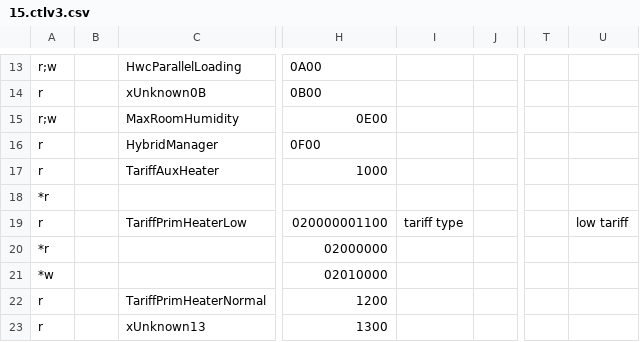
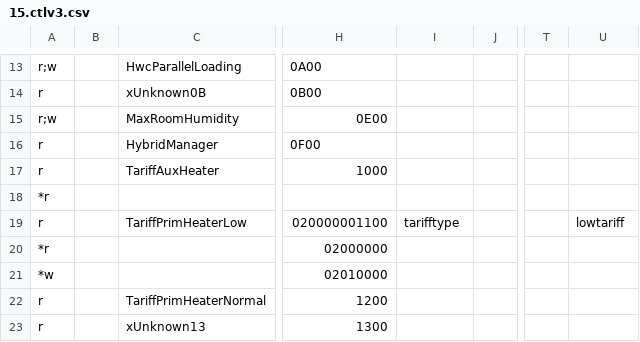
Before and after one commit to PA4WD/my-ebusd-config, a CSV file: vaillant/15.ctlv3.csv, drawn as a sheet; only a part is shown, gaps mark what is left out; the diff names each change by its address in the sheet, - before the commit and + after, or states it on an @@ line.

```diff
--- a/vaillant/15.ctlv3.csv
+++ b/vaillant/15.ctlv3.csv
-I19: tariff type
+I19: tarifftype
-U19: low tariff
+U19: lowtariff
```
Also changed, not shown: vaillant/broadcast.csv.
